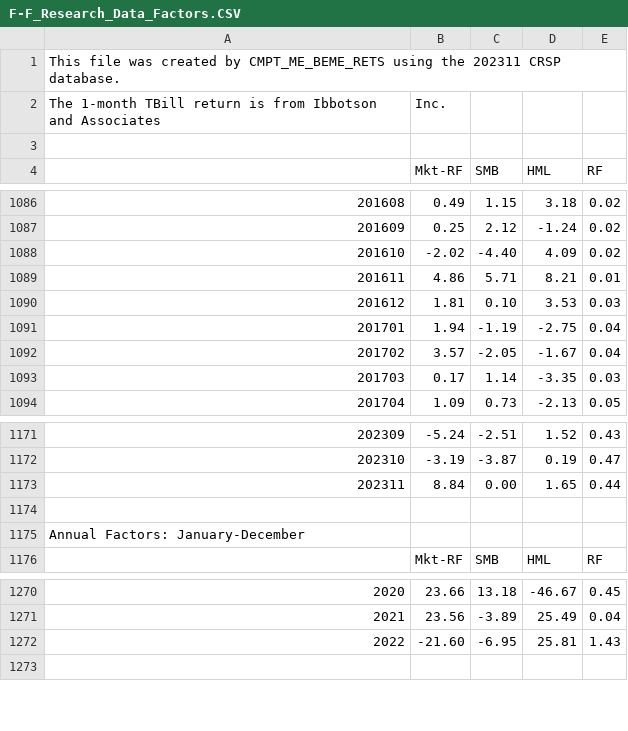
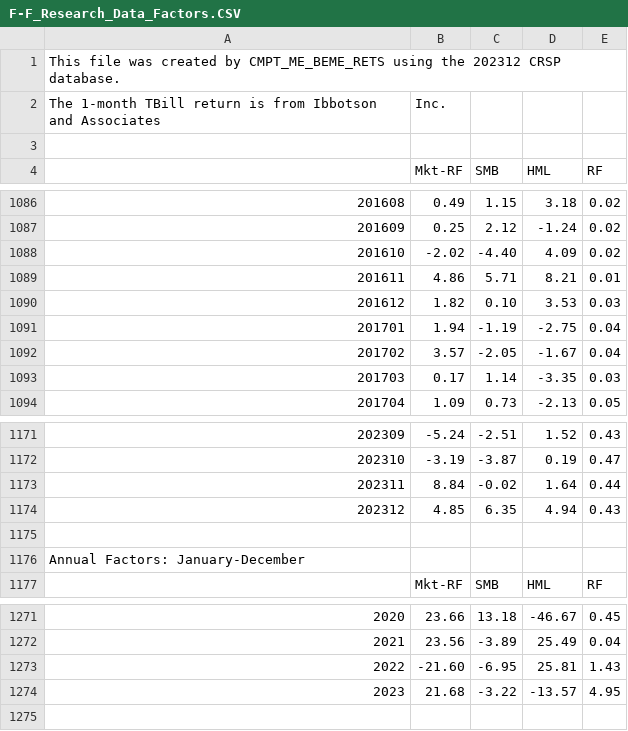
Before and after one commit to WullyBully/Texas-State---FIN-5322---Investment-Analysis, a CSV file: Python Notebooks/Data Files/F-F_Research_Data_Factors.CSV, drawn as a sheet; only a part is shown, gaps mark what is left out.

```diff
--- a/Python Notebooks/Data Files/F-F_Research_Data_Factors.CSV
+++ b/Python Notebooks/Data Files/F-F_Research_Data_Factors.CSV
@@ -1,2 +1,2 @@
-This file was created by CMPT_ME_BEME_RETS using the 202311 CRSP database.
+This file was created by CMPT_ME_BEME_RETS using the 202312 CRSP database.
 The 1-month TBill return is from Ibbotson and Associates, Inc.
@@ -1089,3 +1089,3 @@ The 1-month TBill return is from Ibbotson and Associates, Inc.
 201611,    4.86,    5.71,    8.21,    0.01
-201612,    1.81,    0.10,    3.53,    0.03
+201612,    1.82,    0.10,    3.53,    0.03
 201701,    1.94,   -1.19,   -2.75,    0.04
@@ -1172,3 +1172,4 @@ The 1-month TBill return is from Ibbotson and Associates, Inc.
 202310,   -3.19,   -3.87,    0.19,    0.47
-202311,    8.84,    0.00,    1.65,    0.44
+202311,    8.84,   -0.02,    1.64,    0.44
+202312,    4.85,    6.35,    4.94,    0.43
 
@@ -1272,2 +1273,3 @@ The 1-month TBill return is from Ibbotson and Associates, Inc.
   2022,  -21.60,   -6.95,   25.81,    1.43
+  2023,   21.68,   -3.22,  -13.57,    4.95
 
```
Also changed, not shown: Python Notebooks/Data Files/6_Portfolios_2x3.CSV, 3 other files.
